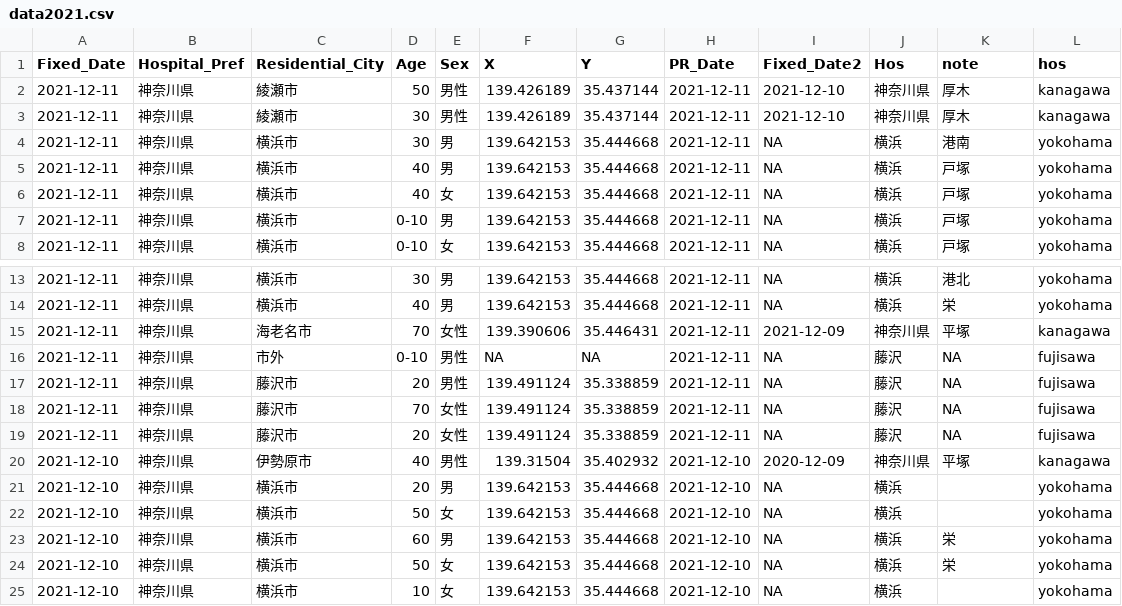
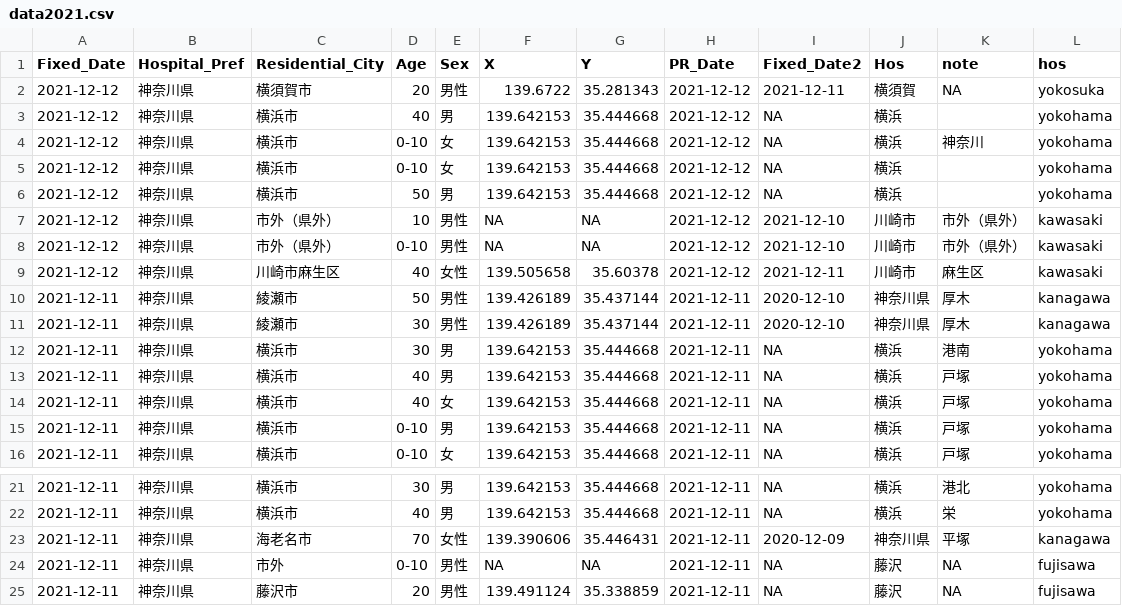
Before and after one commit to tanamym/covid19_colopressmap_isehara, a CSV file: data2021.csv, drawn as a sheet; only a part is shown, gaps mark what is left out; the shorter side is filled out with more unchanged rows.

Commit message:
Add files via upload

```diff
--- a/data2021.csv
+++ b/data2021.csv
@@ -1,4 +1,12 @@
 "Fixed_Date","Hospital_Pref","Residential_City","Age","Sex","X","Y","PR_Date","Fixed_Date2","Hos","note","hos"
-2021-12-11,"神奈川県","綾瀬市","50","男性",139.426189,35.437144,2021-12-11,2021-12-10,"神奈川県","厚木","kanagawa"
-2021-12-11,"神奈川県","綾瀬市","30","男性",139.426189,35.437144,2021-12-11,2021-12-10,"神奈川県","厚木","kanagawa"
+2021-12-12,"神奈川県","横須賀市","20","男性",139.6722,35.281343,2021-12-12,2021-12-11,"横須賀",NA,"yokosuka"
+2021-12-12,"神奈川県","横浜市","40","男",139.642153,35.444668,2021-12-12,NA,"横浜","","yokohama"
+2021-12-12,"神奈川県","横浜市","0-10","女",139.642153,35.444668,2021-12-12,NA,"横浜","神奈川","yokohama"
+2021-12-12,"神奈川県","横浜市","0-10","女",139.642153,35.444668,2021-12-12,NA,"横浜","","yokohama"
+2021-12-12,"神奈川県","横浜市","50","男",139.642153,35.444668,2021-12-12,NA,"横浜","","yokohama"
+2021-12-12,"神奈川県","市外（県外）","10","男性",NA,NA,2021-12-12,2021-12-10,"川崎市","市外（県外）","kawasaki"
+2021-12-12,"神奈川県","市外（県外）","0-10","男性",NA,NA,2021-12-12,2021-12-10,"川崎市","市外（県外）","kawasaki"
+2021-12-12,"神奈川県","川崎市麻生区","40","女性",139.505658,35.60378,2021-12-12,2021-12-11,"川崎市","麻生区","kawasaki"
+2021-12-11,"神奈川県","綾瀬市","50","男性",139.426189,35.437144,2021-12-11,2020-12-10,"神奈川県","厚木","kanagawa"
+2021-12-11,"神奈川県","綾瀬市","30","男性",139.426189,35.437144,2021-12-11,2020-12-10,"神奈川県","厚木","kanagawa"
 2021-12-11,"神奈川県","横浜市","30","男",139.642153,35.444668,2021-12-11,NA,"横浜","港南","yokohama"
@@ -14,3 +22,3 @@
 2021-12-11,"神奈川県","横浜市","40","男",139.642153,35.444668,2021-12-11,NA,"横浜","栄","yokohama"
-2021-12-11,"神奈川県","海老名市","70","女性",139.390606,35.446431,2021-12-11,2021-12-09,"神奈川県","平塚","kanagawa"
+2021-12-11,"神奈川県","海老名市","70","女性",139.390606,35.446431,2021-12-11,2020-12-09,"神奈川県","平塚","kanagawa"
 2021-12-11,"神奈川県","市外","0-10","男性",NA,NA,2021-12-11,NA,"藤沢",NA,"fujisawa"
```
